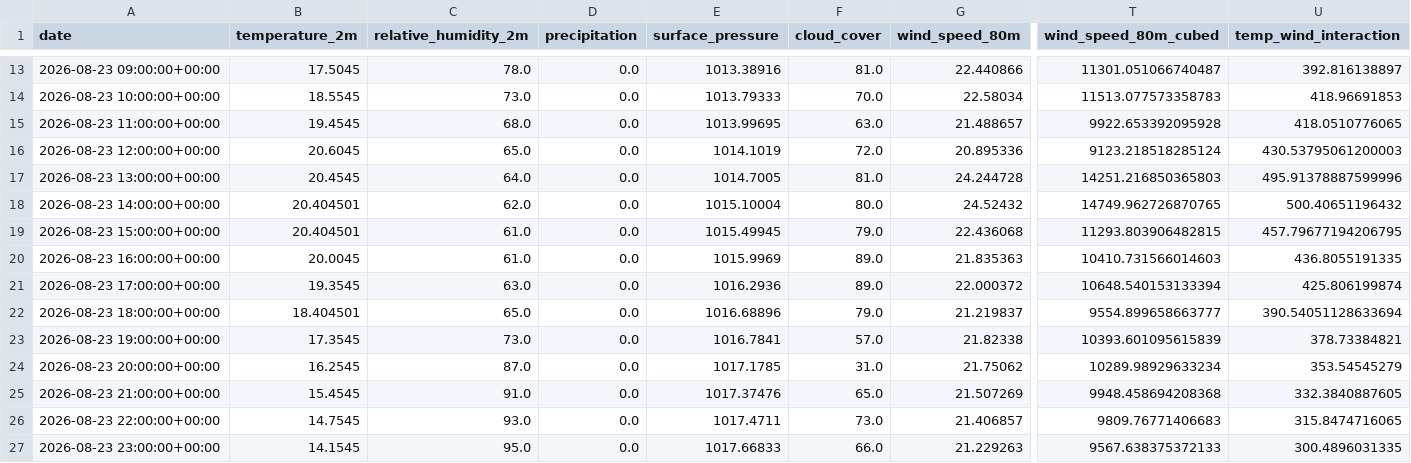
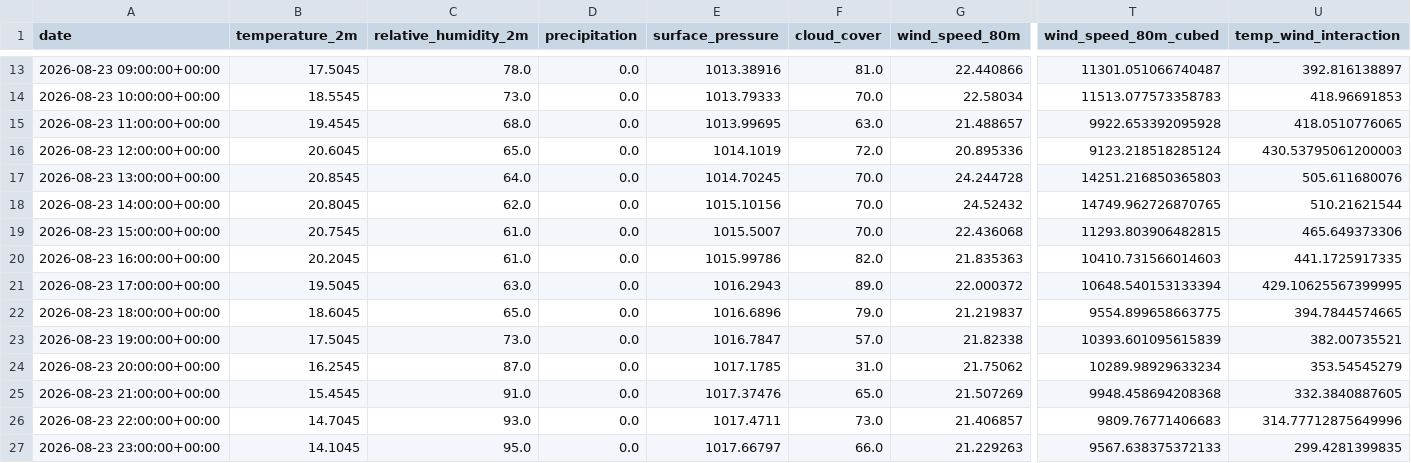
Before and after one commit to albuter99/wind-energy-mlops-pipeline, a CSV file: artifacts/features/weather_forecast_features.csv, drawn as a sheet; only a part is shown, gaps mark what is left out; the diff covers the shown part only; the diff names each change by its address in the sheet, - before the commit and + after, or states it on an @@ line.

```diff
--- a/artifacts/features/weather_forecast_features.csv
+++ b/artifacts/features/weather_forecast_features.csv
-B17 (temperature_2m): 20.4545
+B17 (temperature_2m): 20.8545
-E17 (surface_pressure): 1014.7005
+E17 (surface_pressure): 1014.70245
-F17 (cloud_cover): 81.0
+F17 (cloud_cover): 70.0
-U17 (temp_wind_interaction): 495.91378887599996
+U17 (temp_wind_interaction): 505.611680076
-B18 (temperature_2m): 20.404501
+B18 (temperature_2m): 20.8045
-E18 (surface_pressure): 1015.10004
+E18 (surface_pressure): 1015.10156
-F18 (cloud_cover): 80.0
+F18 (cloud_cover): 70.0
-U18 (temp_wind_interaction): 500.40651196432
+U18 (temp_wind_interaction): 510.21621544
-B19 (temperature_2m): 20.404501
+B19 (temperature_2m): 20.7545
-E19 (surface_pressure): 1015.49945
+E19 (surface_pressure): 1015.5007
-F19 (cloud_cover): 79.0
+F19 (cloud_cover): 70.0
-U19 (temp_wind_interaction): 457.79677194206795
+U19 (temp_wind_interaction): 465.649373306
-B20 (temperature_2m): 20.0045
+B20 (temperature_2m): 20.2045
-E20 (surface_pressure): 1015.9969
+E20 (surface_pressure): 1015.99786
-F20 (cloud_cover): 89.0
+F20 (cloud_cover): 82.0
-U20 (temp_wind_interaction): 436.8055191335
+U20 (temp_wind_interaction): 441.1725917335
-B21 (temperature_2m): 19.3545
+B21 (temperature_2m): 19.5045
-E21 (surface_pressure): 1016.2936
+E21 (surface_pressure): 1016.2943
-U21 (temp_wind_interaction): 425.806199874
+U21 (temp_wind_interaction): 429.10625567399995
-B22 (temperature_2m): 18.404501
+B22 (temperature_2m): 18.6045
-E22 (surface_pressure): 1016.68896
+E22 (surface_pressure): 1016.6896
-T22 (wind_speed_80m_cubed): 9554.899658663777
+T22 (wind_speed_80m_cubed): 9554.899658663775
-U22 (temp_wind_interaction): 390.54051128633694
+U22 (temp_wind_interaction): 394.7844574665
-B23 (temperature_2m): 17.3545
+B23 (temperature_2m): 17.5045
-E23 (surface_pressure): 1016.7841
+E23 (surface_pressure): 1016.7847
-U23 (temp_wind_interaction): 378.73384821
+U23 (temp_wind_interaction): 382.00735521
-B26 (temperature_2m): 14.7545
+B26 (temperature_2m): 14.7045
-U26 (temp_wind_interaction): 315.8474716065
+U26 (temp_wind_interaction): 314.77712875649996
-B27 (temperature_2m): 14.1545
+B27 (temperature_2m): 14.1045
-E27 (surface_pressure): 1017.66833
+E27 (surface_pressure): 1017.66797
-U27 (temp_wind_interaction): 300.4896031335
+U27 (temp_wind_interaction): 299.4281399835
```
Also changed, not shown: 114 edited cells elsewhere in this file, artifacts/predictions/predictions.csv, artifacts/processed/weather_forecast.csv, 5 other files.
